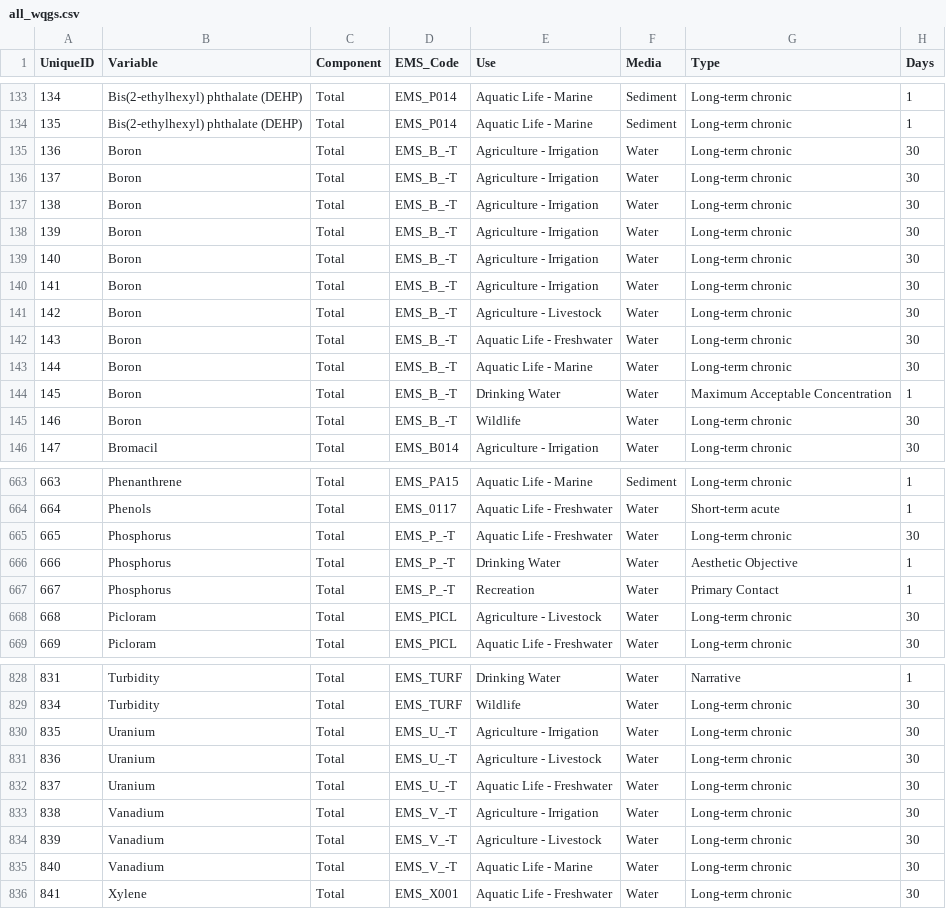
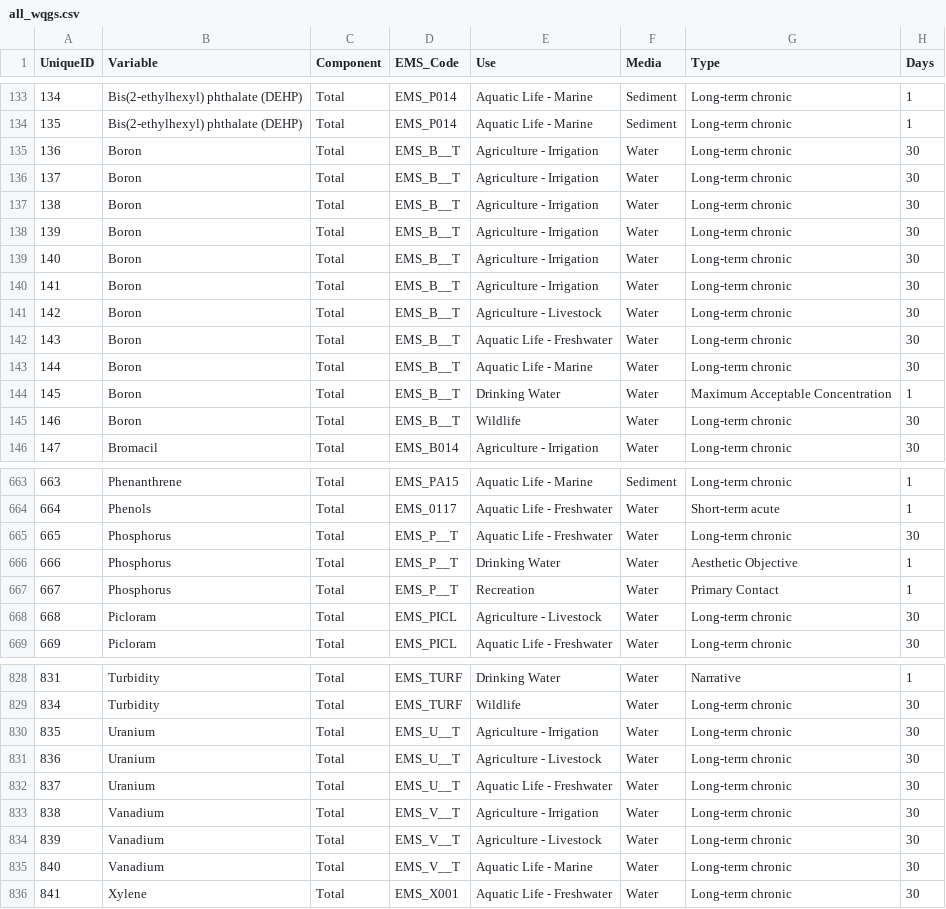
Before and after one commit to bcgov/wqg_data, a CSV file: all_wqgs.csv, drawn as a sheet; only a part is shown, gaps mark what is left out; the diff names each change by its address in the sheet, - before the commit and + after, or states it on an @@ line.

```diff
--- a/all_wqgs.csv
+++ b/all_wqgs.csv
-D135:D145 (EMS_Code): EMS_B_-T
+D135:D145 (EMS_Code): EMS_B__T
-D665:D667 (EMS_Code): EMS_P_-T
+D665:D667 (EMS_Code): EMS_P__T
-D830:D832 (EMS_Code): EMS_U_-T
+D830:D832 (EMS_Code): EMS_U__T
-D833:D835 (EMS_Code): EMS_V_-T
+D833:D835 (EMS_Code): EMS_V__T
```
Also changed, not shown: 2 other files.
